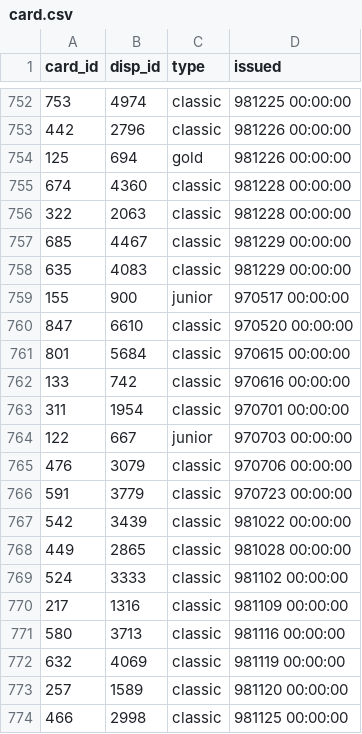
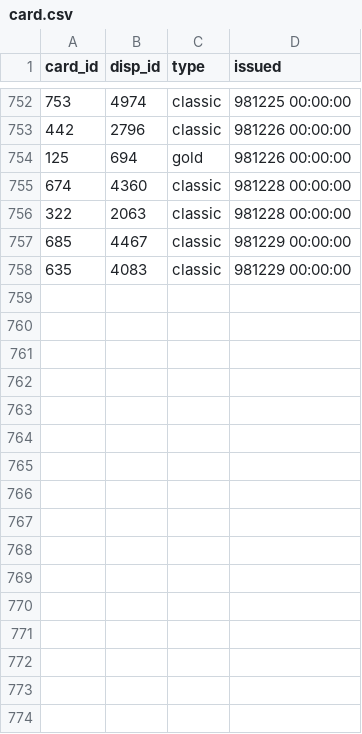
Before and after one commit to Sachitbansal/CustomerTargetting, a CSV file: data/present_tables/card.csv, drawn as a sheet; only a part is shown, gaps mark what is left out.

```diff
--- a/data/present_tables/card.csv
+++ b/data/present_tables/card.csv
@@ -758,17 +758 @@ card_id,disp_id,type,issued
 635,4083,classic,981229 00:00:00
-155,900,junior,970517 00:00:00
-847,6610,classic,970520 00:00:00
-801,5684,classic,970615 00:00:00
-133,742,classic,970616 00:00:00
-311,1954,classic,970701 00:00:00
-122,667,junior,970703 00:00:00
-476,3079,classic,970706 00:00:00
-591,3779,classic,970723 00:00:00
-542,3439,classic,981022 00:00:00
-449,2865,classic,981028 00:00:00
-524,3333,classic,981102 00:00:00
-217,1316,classic,981109 00:00:00
-580,3713,classic,981116 00:00:00
-632,4069,classic,981119 00:00:00
-257,1589,classic,981120 00:00:00
-466,2998,classic,981125 00:00:00
```
Also changed, not shown: data/client_features.csv, data/present_tables/account.csv, 41 other files.
